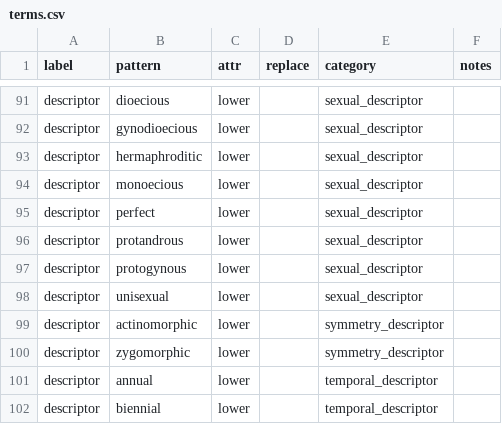
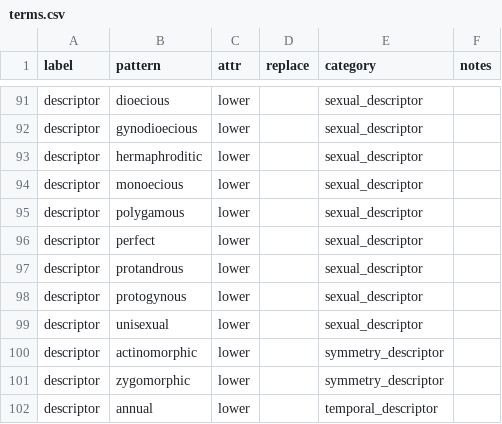
Before and after one commit to rafelafrance/traiter_efloras, a CSV file: data/terms.csv, drawn as a sheet; only a part is shown, gaps mark what is left out; the shorter side is filled out with more unchanged rows; the diff names each change by its address in the sheet, - before the commit and + after, or states it on an @@ line.

```diff
--- a/data/terms.csv
+++ b/data/terms.csv
+row 95: descriptor | polygamous | lower |  | sexual_descriptor
```
Also changed, not shown: 17 other files.
